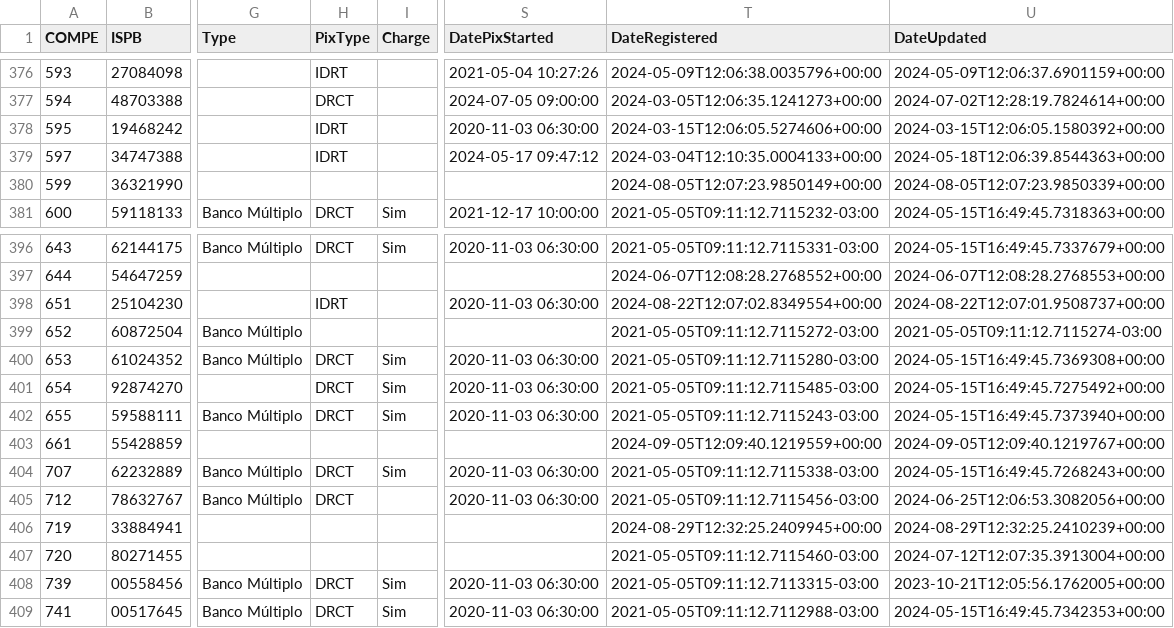
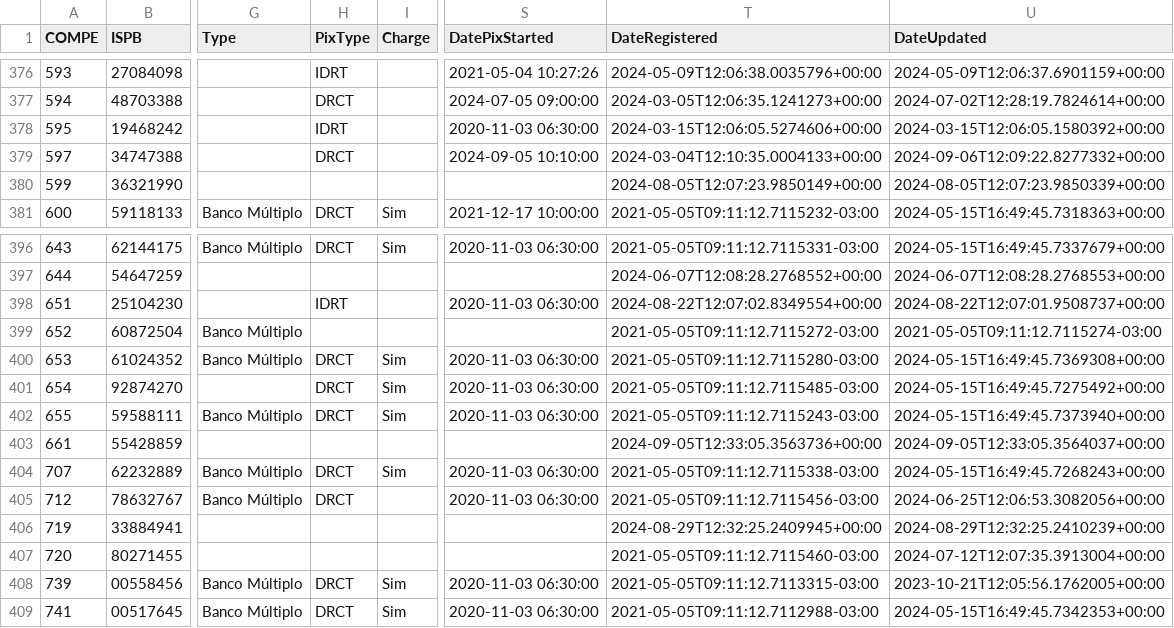
Before and after one commit to wagnerbugs/BancosBrasileiros, a CSV file: data/bancos.csv, drawn as a sheet; only a part is shown, gaps mark what is left out; the diff names each change by its address in the sheet, - before the commit and + after, or states it on an @@ line.

```diff
--- a/data/bancos.csv
+++ b/data/bancos.csv
-H379 (PixType): IDRT
+H379 (PixType): DRCT
-S379 (DatePixStarted): 2024-05-17 09:47:12
+S379 (DatePixStarted): 2024-09-05 10:10:00
-U379 (DateUpdated): 2024-05-18T12:06:39.8544363+00:00
+U379 (DateUpdated): 2024-09-06T12:09:22.8277332+00:00
-T403 (DateRegistered): 2024-09-05T12:09:40.1219559+00:00
+T403 (DateRegistered): 2024-09-05T12:33:05.3563736+00:00
-U403 (DateUpdated): 2024-09-05T12:09:40.1219767+00:00
+U403 (DateUpdated): 2024-09-05T12:33:05.3564037+00:00
```
Also changed, not shown: 5 other files.
